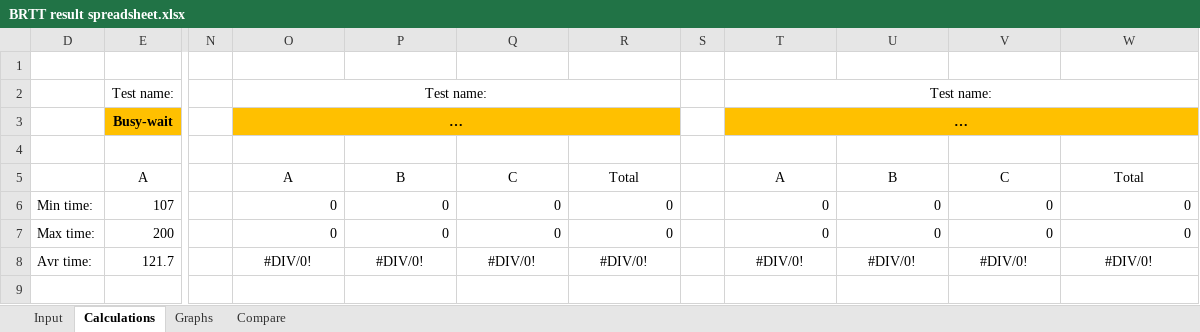
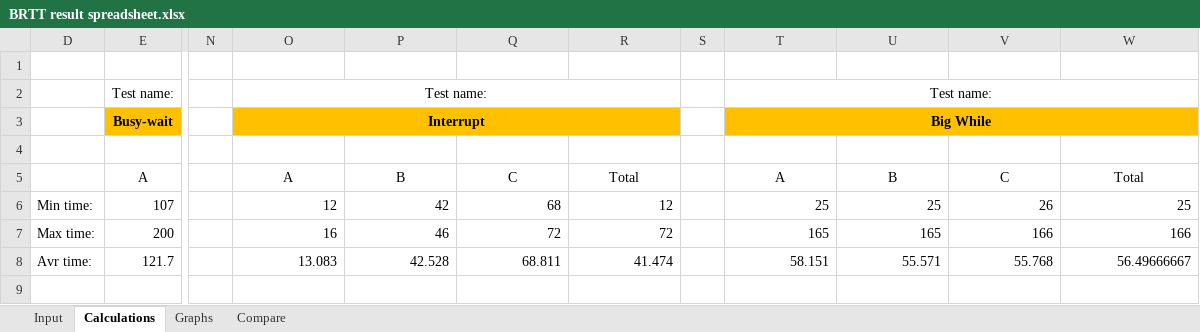
Before and after one commit to nikkone/ttk4147, an Excel workbook: Ex3/BRTT result spreadsheet.xlsx, sheet Calculations, drawn as a sheet; only a part is shown, gaps mark what is left out; values as stored, in another font and other column widths than the file's, no borders; the diff covers the shown part only; the diff names each change by its address in the sheet, - before the commit and + after, or states it on an @@ line.

```diff
--- a/Ex3/BRTT result spreadsheet.xlsx (sheet Calculations)
+++ b/Ex3/BRTT result spreadsheet.xlsx (sheet Calculations)
-O3: …
+O3: Interrupt
-T3: …
+T3: Big While
-O6: 0
+O6: 12
-P6: 0
+P6: 42
-Q6: 0
+Q6: 68
-R6: 0
+R6: 12
-T6: 0
+T6: 25
-U6: 0
+U6: 25
-V6: 0
+V6: 26
-W6: 0
+W6: 25
-O7: 0
+O7: 16
-P7: 0
+P7: 46
-Q7: 0
+Q7: 72
-R7: 0
+R7: 72
-T7: 0
+T7: 165
-U7: 0
+U7: 165
-V7: 0
+V7: 166
-W7: 0
+W7: 166
-O8: #DIV/0!
+O8: 13.083
-O8:R8 alignment: center
+O8:R8 alignment: right
-P8: #DIV/0!
+P8: 42.528
-Q8: #DIV/0!
+Q8: 68.811
-R8: #DIV/0!
+R8: 41.474
-T8: #DIV/0!
+T8: 58.151
-T8:W8 alignment: center
+T8:W8 alignment: right
-U8: #DIV/0!
+U8: 55.571
-V8: #DIV/0!
+V8: 55.768
-W8: #DIV/0!
+W8: 56.49666667
```
Also changed, not shown: 6 added rows, 6 removed rows, 142 edited cells and cell formats elsewhere in this sheet, sheet Input, sheet Graphs, hidden cells, charts or pictures, 16 other files.
